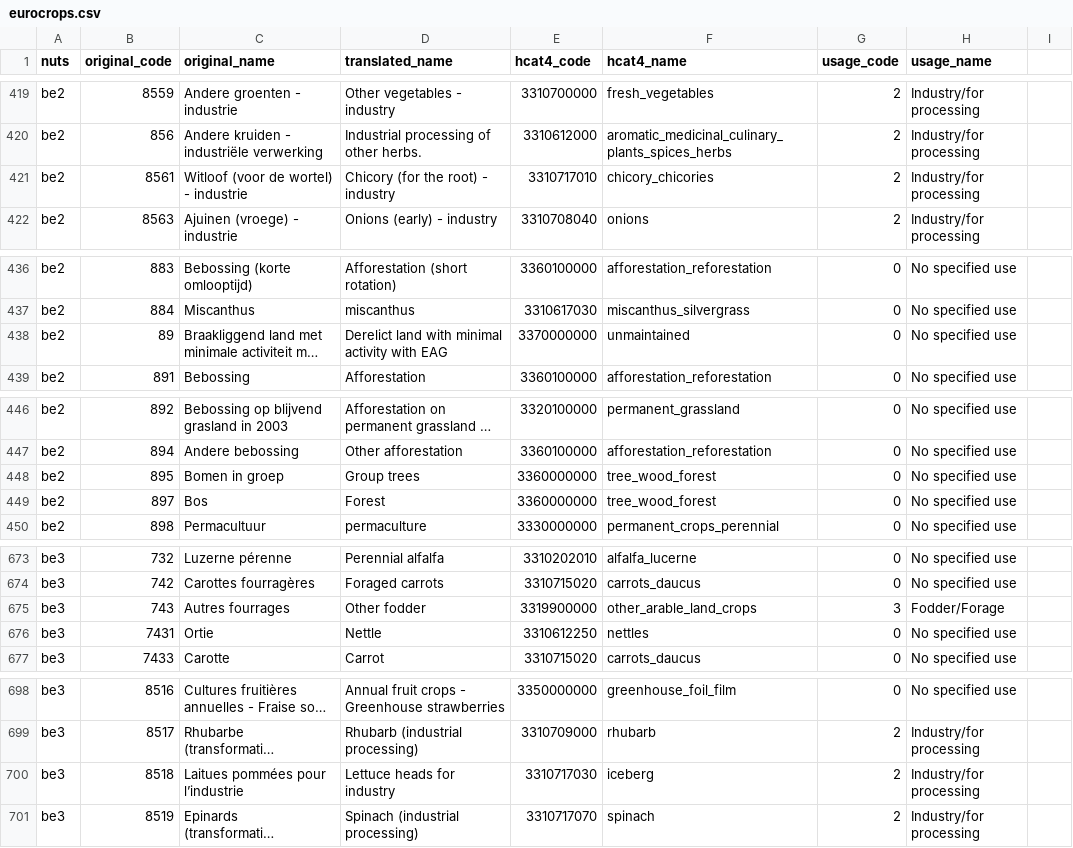
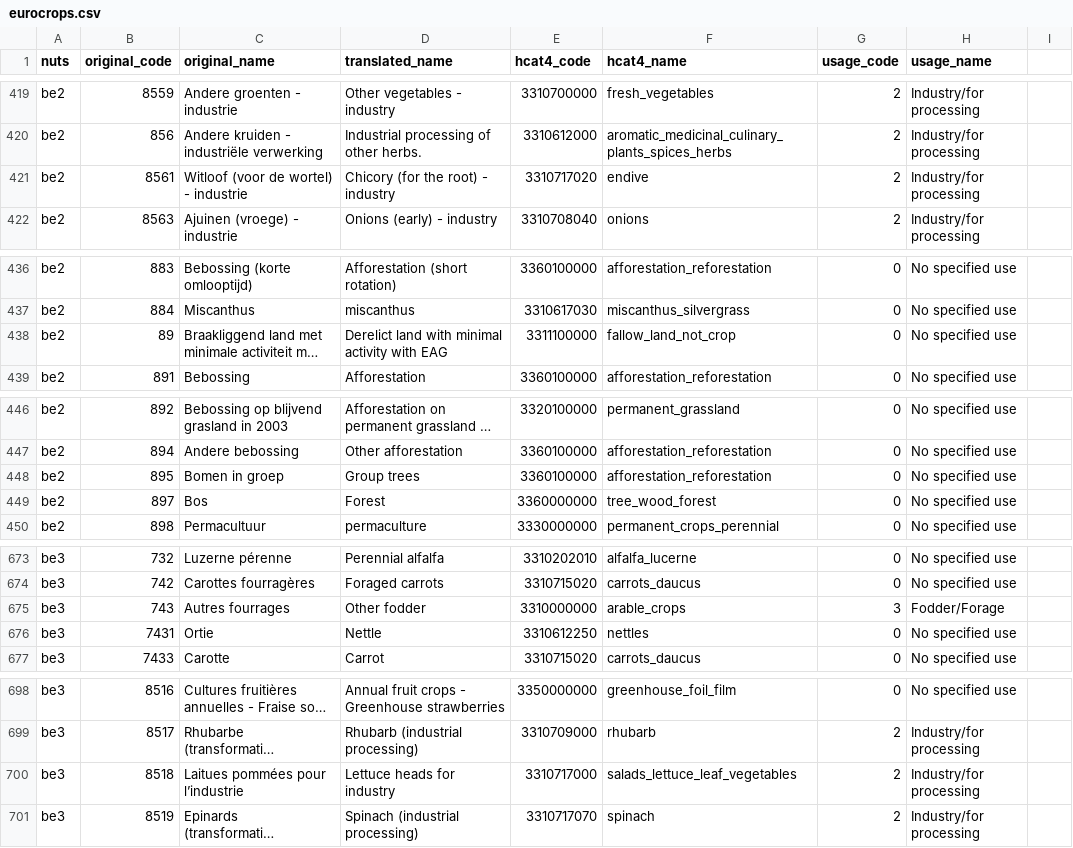
Before and after one commit to Martincccc/EuroCropsV2, a CSV file: data/cropcodemapping/eurocrops.csv, drawn as a sheet; only a part is shown, gaps mark what is left out; long unchanged cells end in …; the diff covers the shown part only; the diff names each change by its address in the sheet, - before the commit and + after, or states it on an @@ line.

Commit message:
clean harmonize be2 and be3
Updated crop codes and descriptions for various crops in the eurocrops.csv file.

```diff
--- a/data/cropcodemapping/eurocrops.csv
+++ b/data/cropcodemapping/eurocrops.csv
-E421 (hcat4_code): 3310717010
+E421 (hcat4_code): 3310717020
-F421 (hcat4_name): chicory_chicories
+F421 (hcat4_name): endive
-E438 (hcat4_code): 3370000000
+E438 (hcat4_code): 3311100000
-F438 (hcat4_name): unmaintained
+F438 (hcat4_name): fallow_land_not_crop
-E448 (hcat4_code): 3360000000
+E448 (hcat4_code): 3360100000
-F448 (hcat4_name): tree_wood_forest
+F448 (hcat4_name): afforestation_reforestation
-E675 (hcat4_code): 3319900000
+E675 (hcat4_code): 3310000000
-F675 (hcat4_name): other_arable_land_crops
+F675 (hcat4_name): arable_crops
-E700 (hcat4_code): 3310717030
+E700 (hcat4_code): 3310717000
-F700 (hcat4_name): iceberg
+F700 (hcat4_name): salads_lettuce_leaf_vegetables
```
Also changed, not shown: 27 edited cells elsewhere in this file.
